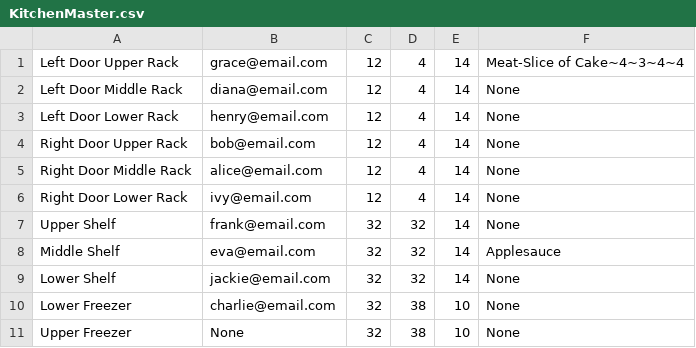
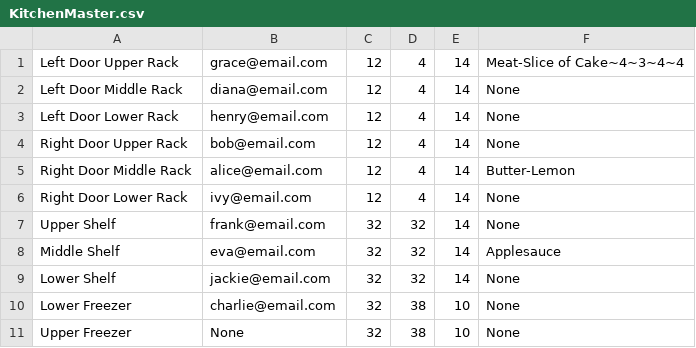
Before and after one commit to talamo13/Team-4-Fridge-Manager, a CSV file: Fridges/KitchenMaster.csv, drawn as a sheet.

```diff
--- a/Fridges/KitchenMaster.csv
+++ b/Fridges/KitchenMaster.csv
@@ -4,3 +4,3 @@ Left Door Lower Rack,henry@email.com,12,4,14,None
 Right Door Upper Rack,bob@email.com,12,4,14,None
-Right Door Middle Rack,alice@email.com,12,4,14,None
+Right Door Middle Rack,alice@email.com,12,4,14,Butter-Lemon
 Right Door Lower Rack,ivy@email.com,12,4,14,None
```
Also changed, not shown: itemDatabase.csv, 5 other files.
